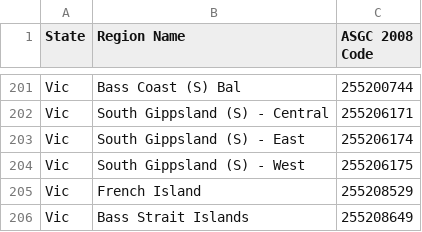
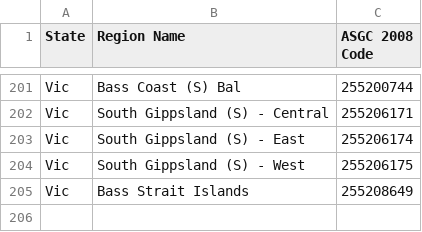
Before and after one commit to boombust/abs-stat-crawler, a CSV file: maps/Vic.csv, drawn as a sheet; only a part is shown, gaps mark what is left out.

Commit message:
invalid location: French Island
despite being populated, there seems to be no data for this place

```diff
--- a/maps/Vic.csv
+++ b/maps/Vic.csv
@@ -204,3 +204,2 @@
 "Vic","South Gippsland (S) - West",255206175
-"Vic","French Island",255208529
 "Vic","Bass Strait Islands",255208649
```
Also changed, not shown: maps/australia.csv.
